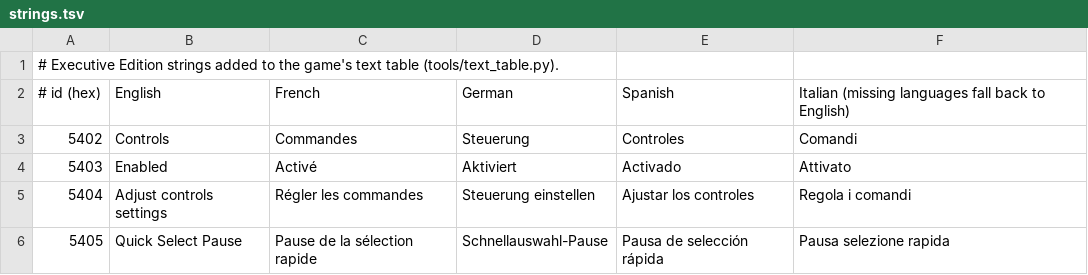
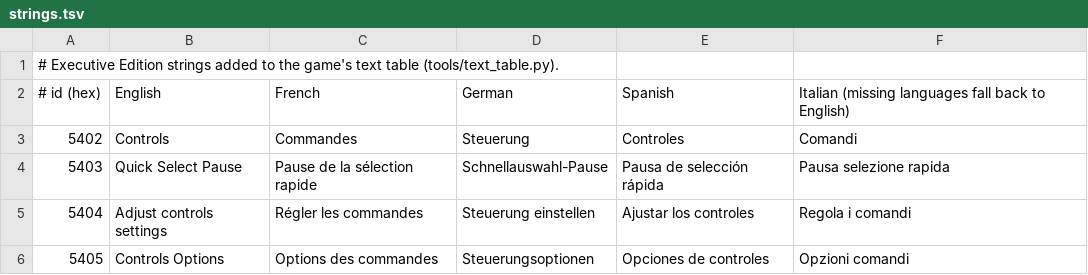
Before and after one commit to stephen-cli/rac-editions, a TSV file: text/strings.tsv, drawn as a sheet.

```diff
--- a/text/strings.tsv
+++ b/text/strings.tsv
@@ -3,4 +3,4 @@
 5402	Controls	Commandes	Steuerung	Controles	Comandi
-5403	Enabled	Activé	Aktiviert	Activado	Attivato
+5403	Quick Select Pause	Pause de la sélection rapide	Schnellauswahl-Pause	Pausa de selección rápida	Pausa selezione rapida
 5404	Adjust controls settings	Régler les commandes	Steuerung einstellen	Ajustar los controles	Regola i comandi
-5405	Quick Select Pause	Pause de la sélection rapide	Schnellauswahl-Pause	Pausa de selección rápida	Pausa selezione rapida
+5405	Controls Options	Options des commandes	Steuerungsoptionen	Opciones de controles	Opzioni comandi
```
Also changed, not shown: 3 other files.
